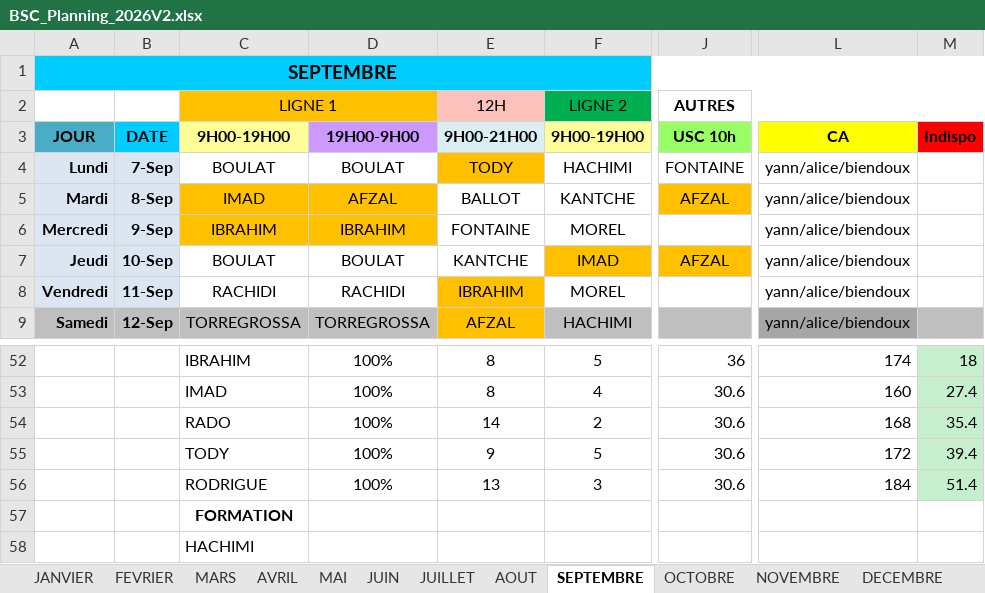
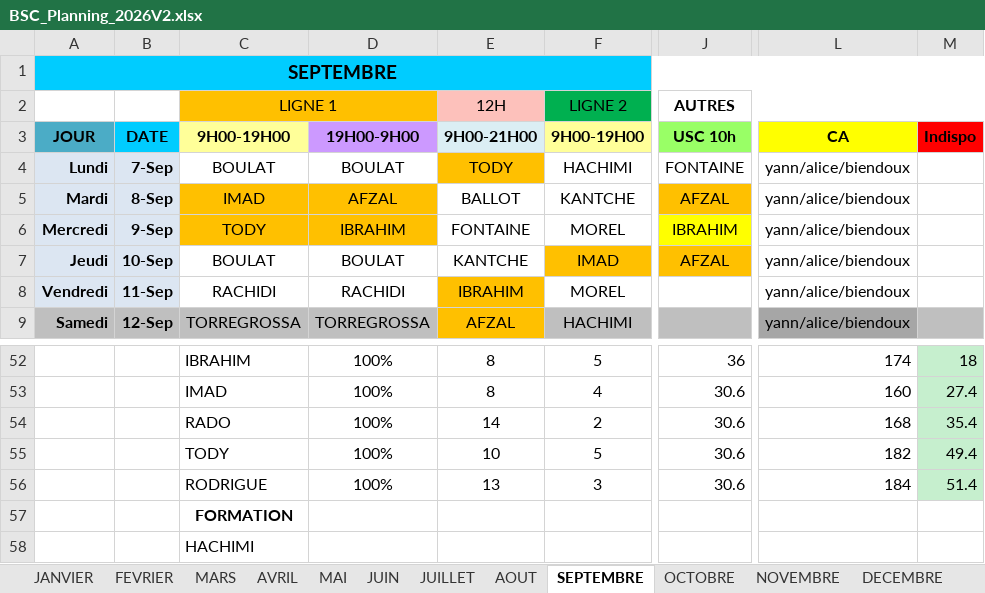
Before and after one commit to remytor-ux/planning-bsc-2026, an Excel workbook: data/BSC_Planning_2026V2.xlsx, sheet SEPTEMBRE, drawn as a sheet; only a part is shown, gaps mark what is left out; values as stored, in another font and other column widths than the file's, no borders; the diff names each change by its address in the sheet, - before the commit and + after, or states it on an @@ line.

Commit message:
Sync planning depuis OneDrive

```diff
--- a/data/BSC_Planning_2026V2.xlsx (sheet SEPTEMBRE)
+++ b/data/BSC_Planning_2026V2.xlsx (sheet SEPTEMBRE)
-C6 (9H00-19H00): IBRAHIM
+C6 (9H00-19H00): TODY
-J6 (USC 10h): (empty)
+J6 (USC 10h): IBRAHIM
-J6 fill: none
+J6 fill: #FFFF00
-E55 (9H00-21H00): 9
+E55 (9H00-21H00): 10
-L55 (CA): 172
+L55 (CA): 182
-M55 (Indispo): 39.4
+M55 (Indispo): 49.4
```
Also changed, not shown: sheet DECEMBRE.
